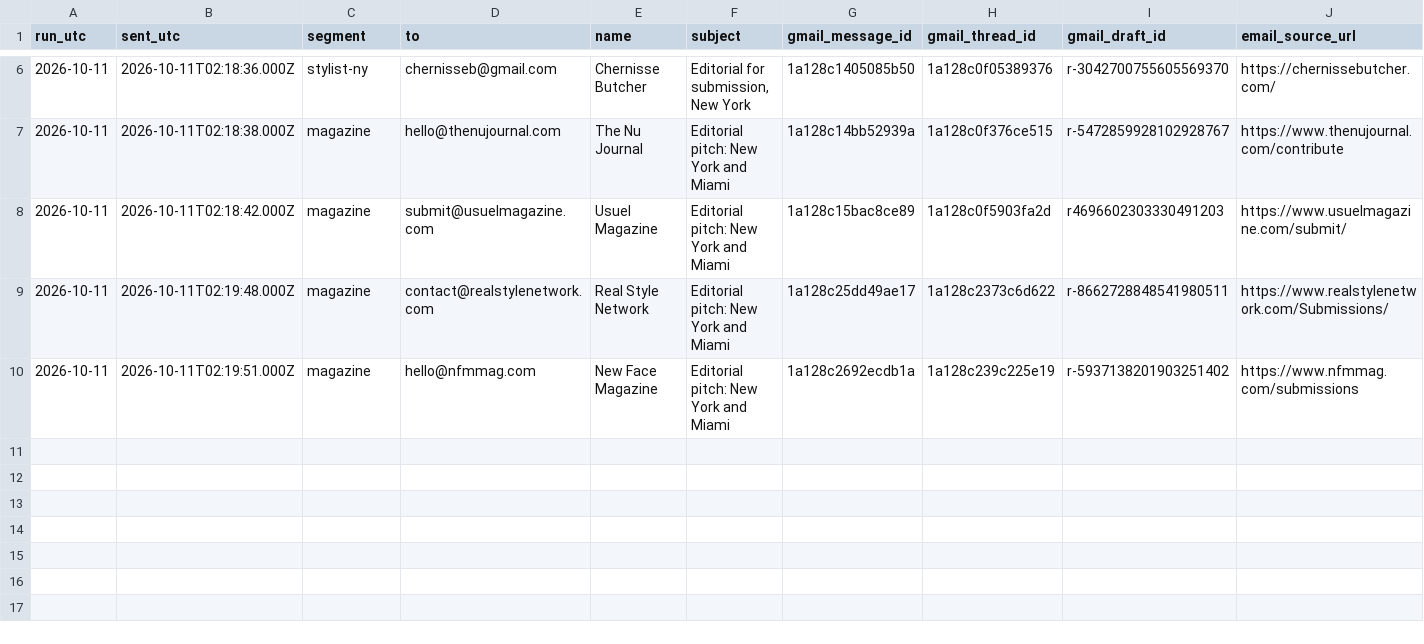
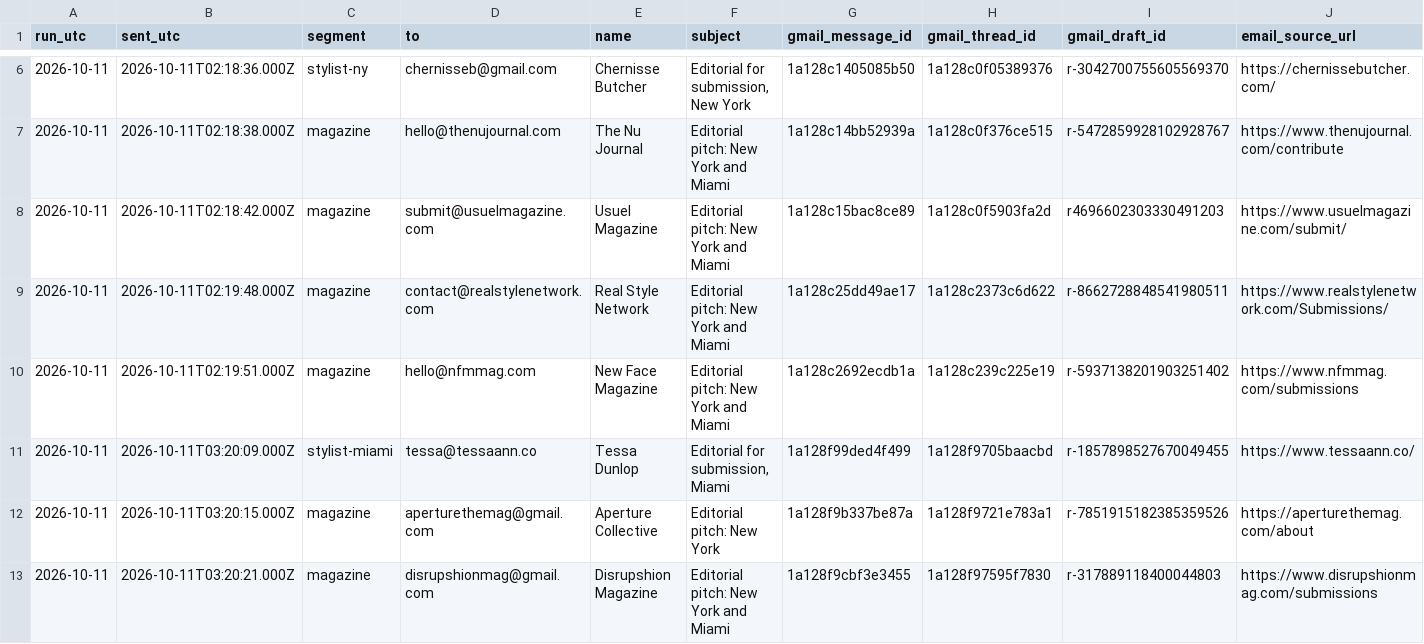
Before and after one commit to aidantorrence2/aidan-modern, a CSV file: marketing/outreach-log/2026-10-11-codex-intros-sent.csv, drawn as a sheet; only a part is shown, gaps mark what is left out; rows hold the shown columns only; the diff names each change by its address in the sheet, - before the commit and + after, or states it on an @@ line.

Commit message:
Log eleventh Codex outreach sends

```diff
--- a/marketing/outreach-log/2026-10-11-codex-intros-sent.csv
+++ b/marketing/outreach-log/2026-10-11-codex-intros-sent.csv
+row 11: 2026-10-11 | 2026-10-11T03:20:09.000Z | stylist-miami | tessa@tessaann.co | Tessa Dunlop | Editorial for submission, Miami | 1a128f99ded4f499 | 1a128f9705baacbd | r-1857898527670049455 | https://www.tessaann.co/
+row 12: 2026-10-11 | 2026-10-11T03:20:15.000Z | magazine | aperturethemag@gmail.com | Aperture Collective | Editorial pitch: New York | 1a128f9b337be87a | 1a128f9721e783a1 | r-7851915182385359526 | https://aperturethemag.com/about
+row 13: 2026-10-11 | 2026-10-11T03:20:21.000Z | magazine | disrupshionmag@gmail.com | Disrupshion Magazine | Editorial pitch: New York and Miami | 1a128f9cbf3e3455 | 1a128f97595f7830 | r-317889118400044803 | https://www.disrupshionmag.com/submissions
```
